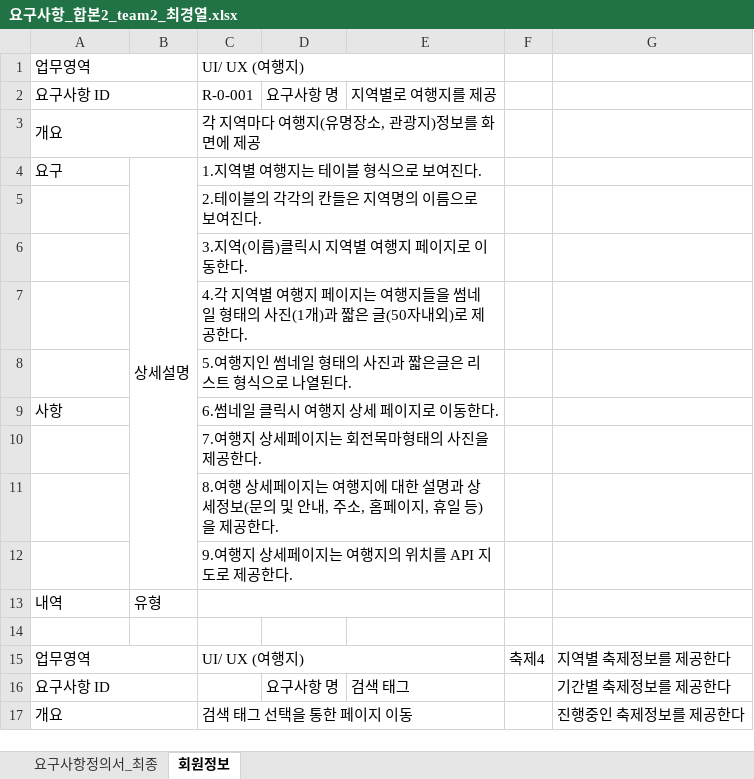
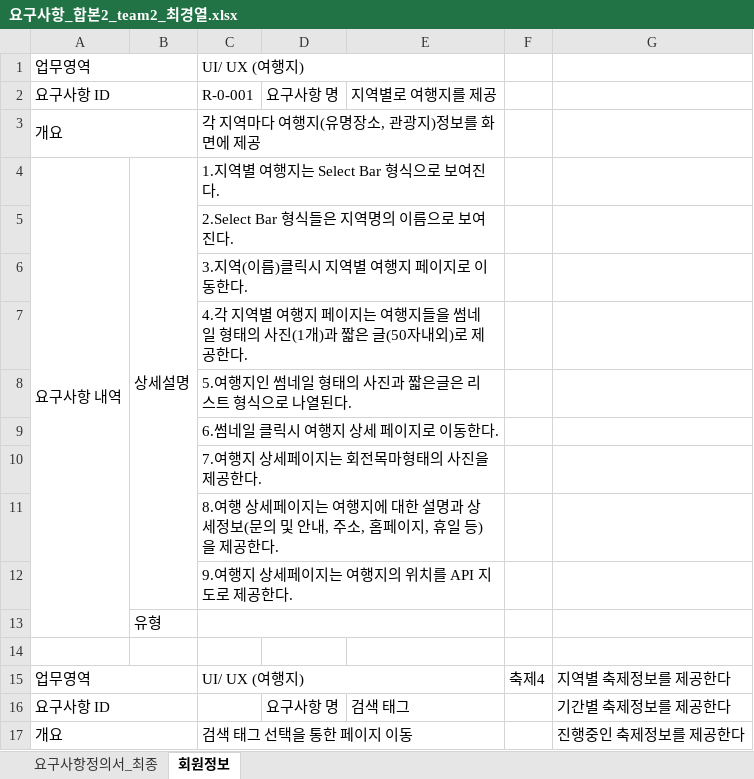
Before and after one commit to uckjae/2TeamFinal, an Excel workbook: doc/요구사항_합본2_team2_최경열.xlsx, sheet 회원정보, drawn as a sheet; only a part is shown; values as stored, in another font and other column widths than the file's, no cell formats; the diff covers the shown part only; the diff names each change by its address in the sheet, - before the commit and + after, or states it on an @@ line.

Commit message:
모든 좋은 하루 되십쇼~~~~!!!!!!!

```diff
--- a/doc/요구사항_합본2_team2_최경열.xlsx (sheet 회원정보)
+++ b/doc/요구사항_합본2_team2_최경열.xlsx (sheet 회원정보)
-A4: 요구
+A4: 요구사항 내역
+A4:A13 merged
-C4: 1.지역별 여행지는 테이블 형식으로 보여진다.
+C4: 1.지역별 여행지는 Select Bar 형식으로 보여진다.
-C5: 2.테이블의 각각의 칸들은 지역명의 이름으로 보여진다.
+C5: 2.Select Bar 형식들은 지역명의 이름으로 보여진다.
-A9: 사항
+A9: (empty)
-A13: 내역
+A13: (empty)
```
Also changed, not shown: 81 added rows, 72 removed rows, 2 moved rows, 24 edited cells and merged cells elsewhere in this sheet, cell formats.
